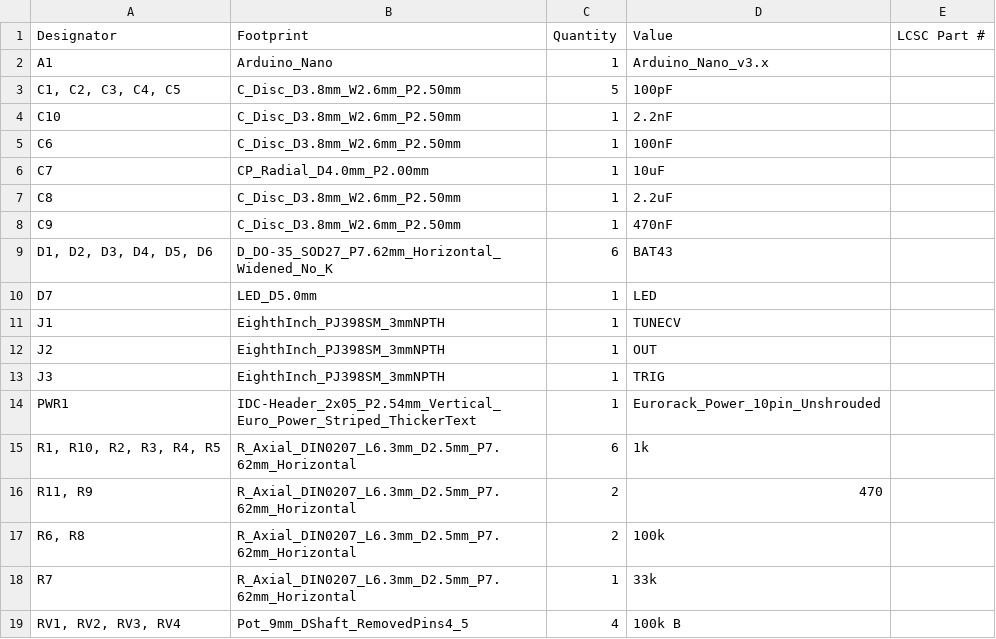
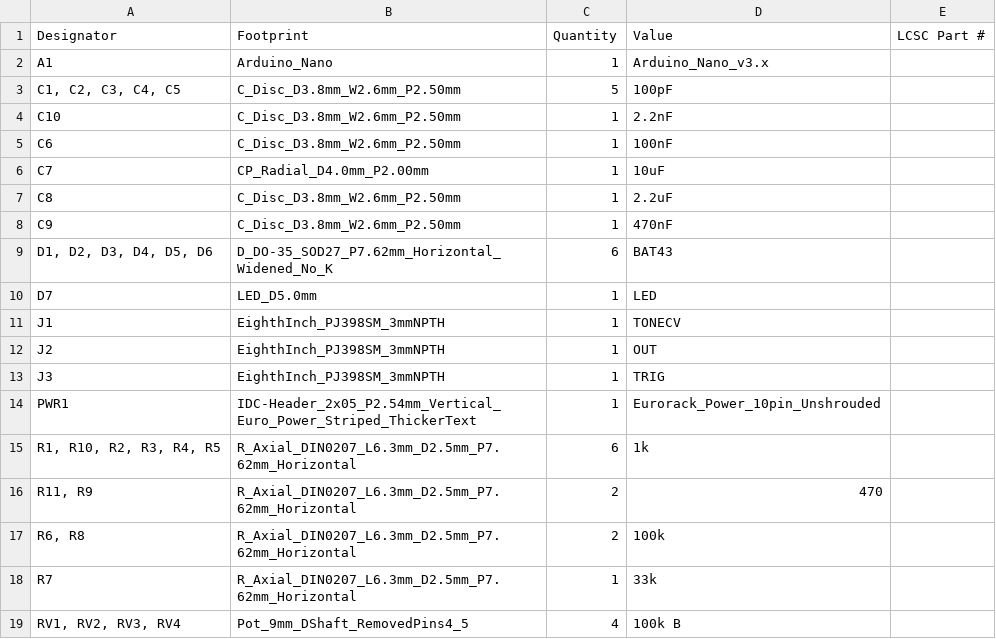
Before and after one commit to jackoske/HagiwoKick_THT, a CSV file: production/bom.csv, drawn as a sheet.

```diff
--- a/production/bom.csv
+++ b/production/bom.csv
@@ -10,3 +10,3 @@ C9,C_Disc_D3.8mm_W2.6mm_P2.50mm,1,470nF,
 D7,LED_D5.0mm,1,LED,
-J1,EighthInch_PJ398SM_3mmNPTH,1,TUNECV,
+J1,EighthInch_PJ398SM_3mmNPTH,1,TONECV,
 J2,EighthInch_PJ398SM_3mmNPTH,1,OUT,
```
Also changed, not shown: 7 other files.
